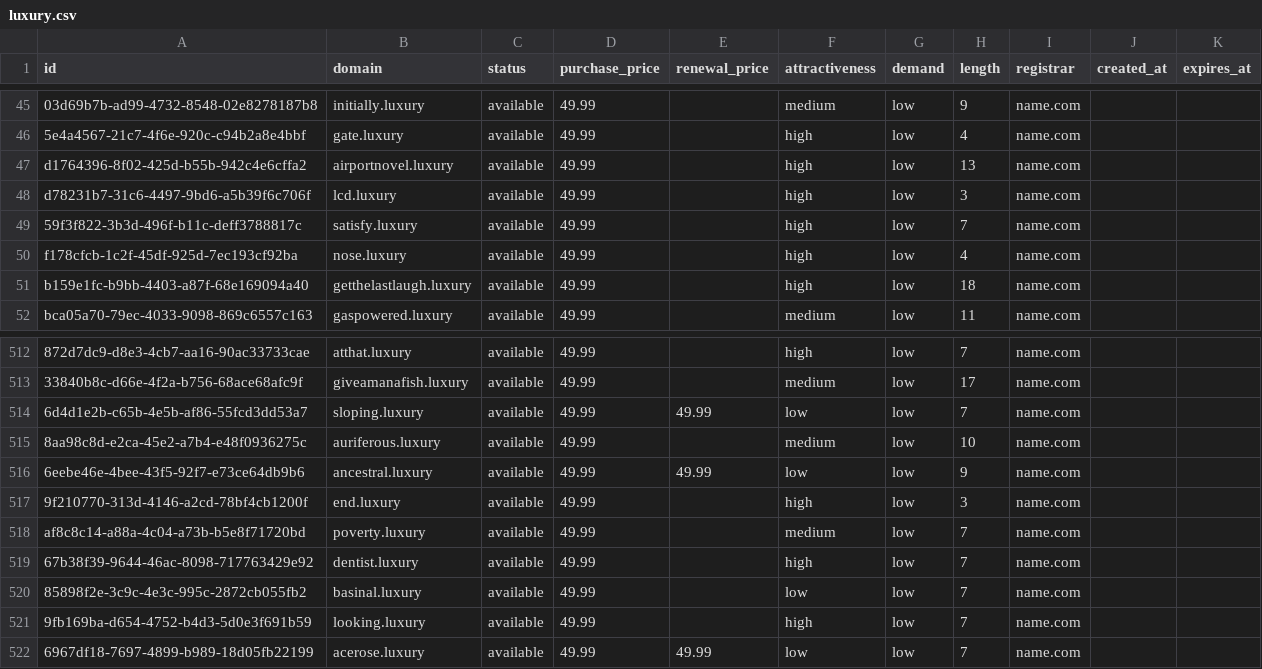
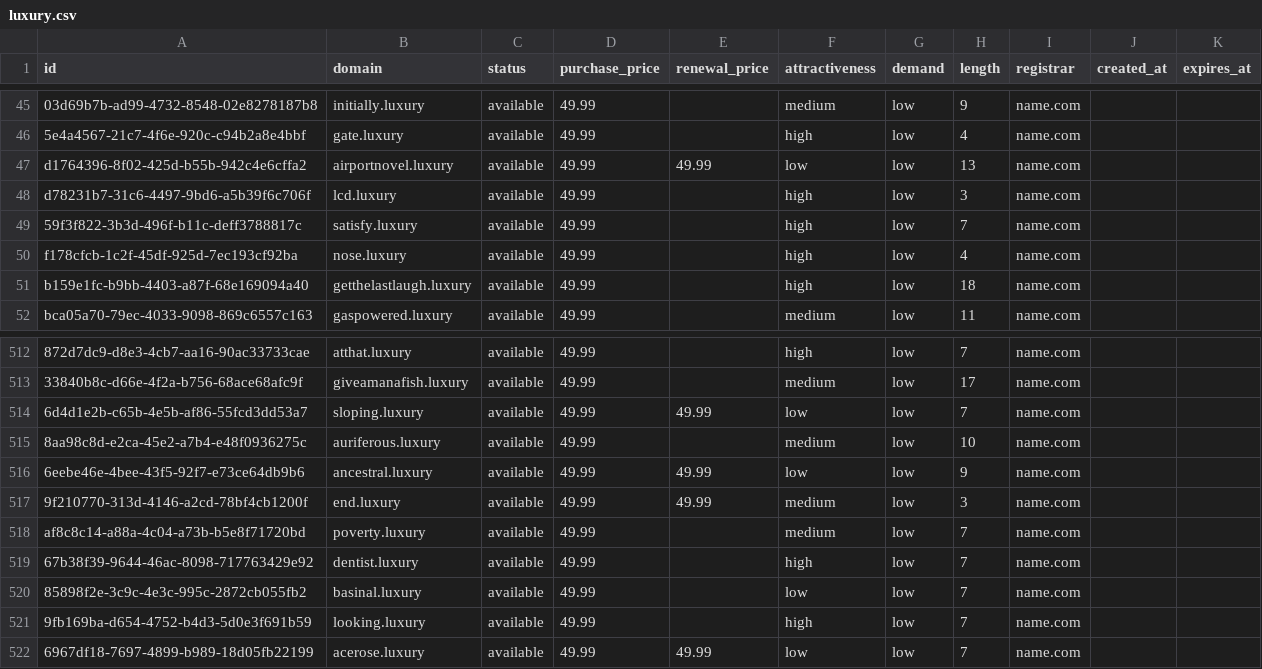
Before and after one commit to UniqueDomains/luxury-oneword-domains, a CSV file: luxury.csv, drawn as a sheet; only a part is shown, gaps mark what is left out; the diff names each change by its address in the sheet, - before the commit and + after, or states it on an @@ line.

Commit message:
Domains update

```diff
--- a/luxury.csv
+++ b/luxury.csv
-E47 (renewal_price): (empty)
+E47 (renewal_price): 49.99
-F47 (attractiveness): high
+F47 (attractiveness): low
-E517 (renewal_price): (empty)
+E517 (renewal_price): 49.99
-F517 (attractiveness): high
+F517 (attractiveness): medium
```
Also changed, not shown: 3 other files.
